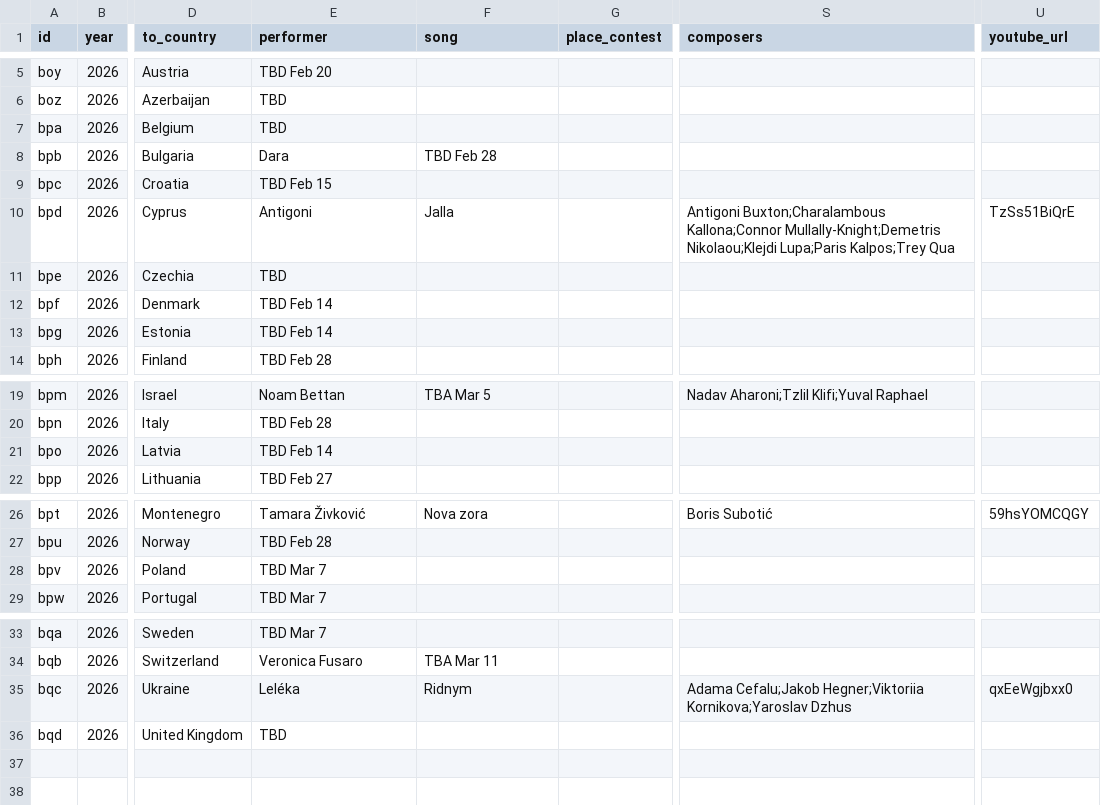
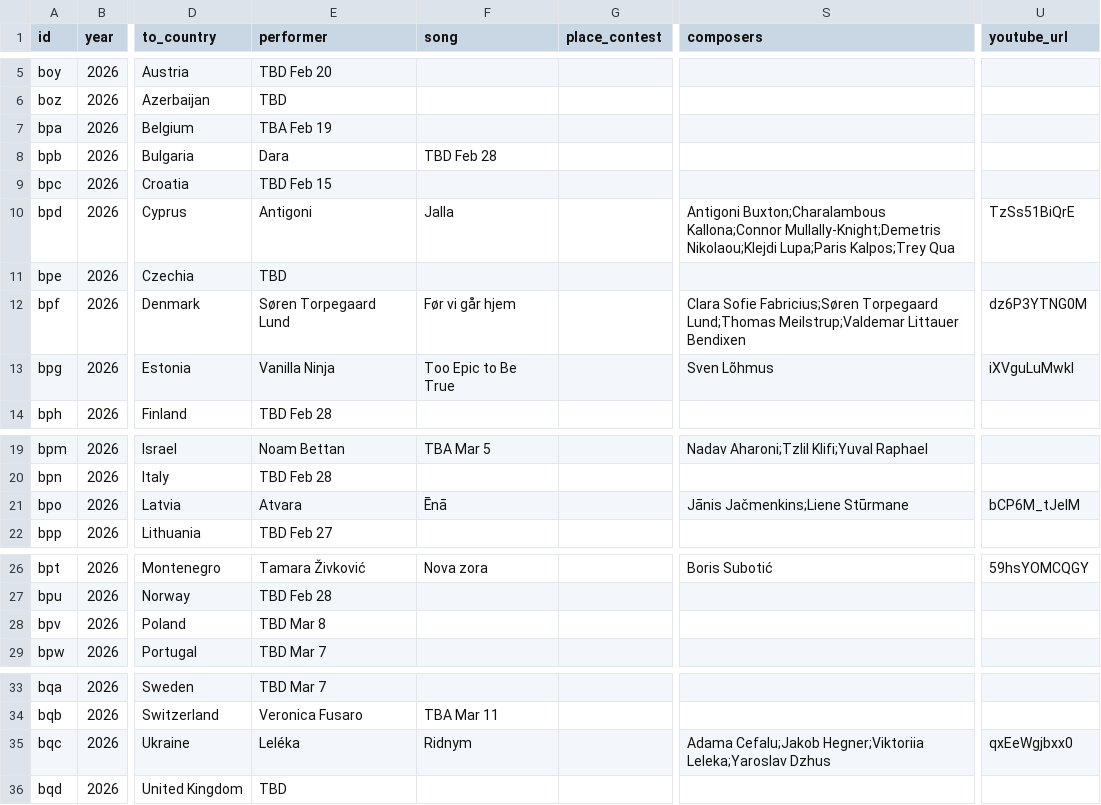
Before and after one commit to jekrch/eurovision-ranker, a CSV file: public/mainCurrent.csv, drawn as a sheet; only a part is shown, gaps mark what is left out; the diff names each change by its address in the sheet, - before the commit and + after, or states it on an @@ line.

Commit message:
contestant data

```diff
--- a/public/mainCurrent.csv
+++ b/public/mainCurrent.csv
-E7 (performer): TBD
+E7 (performer): TBA Feb 19
-E12 (performer): TBD Feb 14
+E12 (performer): Søren Torpegaard Lund
-F12 (song): (empty)
+F12 (song): Før vi går hjem
-S12 (composers): (empty)
+S12 (composers): Clara Sofie Fabricius;Søren Torpegaard Lund;Thomas Meilstrup;Valdemar Littauer Bendixen
-U12 (youtube_url): (empty)
+U12 (youtube_url): dz6P3YTNG0M
-E13 (performer): TBD Feb 14
+E13 (performer): Vanilla Ninja
-F13 (song): (empty)
+F13 (song): Too Epic to Be True
-S13 (composers): (empty)
+S13 (composers): Sven Lõhmus
-U13 (youtube_url): (empty)
+U13 (youtube_url): iXVguLuMwkI
-E21 (performer): TBD Feb 14
+E21 (performer): Atvara
-F21 (song): (empty)
+F21 (song): Ēnā
-S21 (composers): (empty)
+S21 (composers): Jānis Jačmenkins;Liene Stūrmane
-U21 (youtube_url): (empty)
+U21 (youtube_url): bCP6M_tJelM
-E28 (performer): TBD Mar 7
+E28 (performer): TBD Mar 8
-S35 (composers): …Cefalu;Jakob Hegner;Viktoriia Kornikova;Yaroslav Dzhus
+S35 (composers): …Cefalu;Jakob Hegner;Viktoriia Leleka;Yaroslav Dzhus
```
